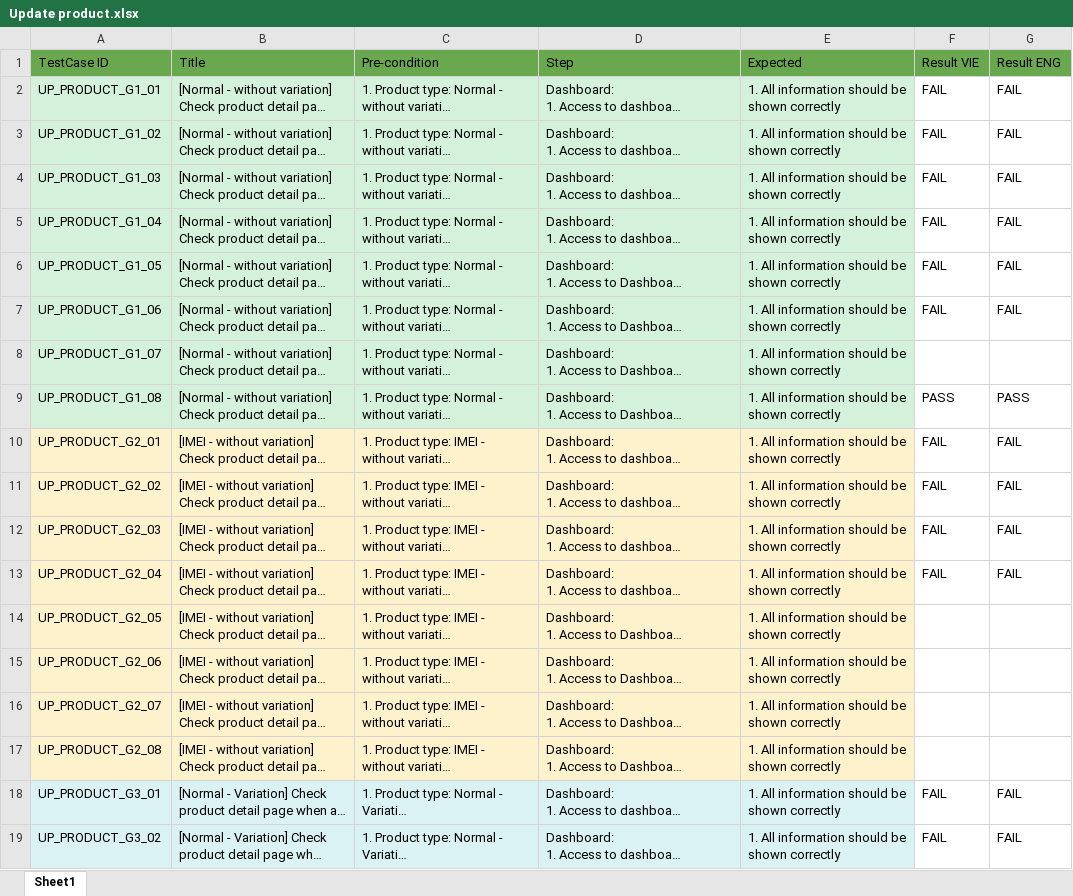
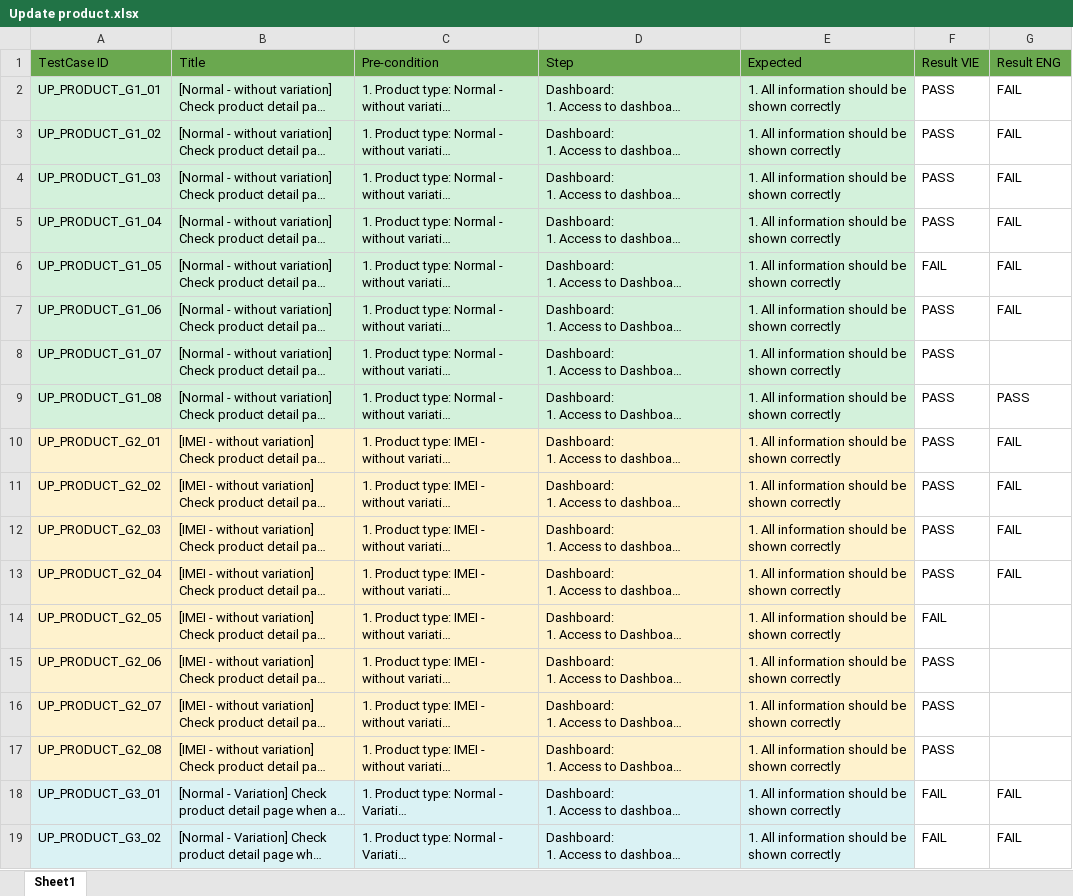
Before and after one commit to VTTV17/vigod, an Excel workbook: src/main/resources/excels/check_product_detail_sf/Update product.xlsx, sheet Sheet1, drawn as a sheet; only a part is shown; long unchanged cells end in …; values as stored, in another font and other column widths than the file's, no borders; the diff names each change by its address in the sheet, - before the commit and + after, or states it on an @@ line.

```diff
--- a/src/main/resources/excels/check_product_detail_sf/Update product.xlsx (sheet Sheet1)
+++ b/src/main/resources/excels/check_product_detail_sf/Update product.xlsx (sheet Sheet1)
-F2:F5 (Result VIE): FAIL
+F2:F5 (Result VIE): PASS
-F7 (Result VIE): FAIL
+F7 (Result VIE): PASS
-F8 (Result VIE): (empty)
+F8 (Result VIE): PASS
-F10:F13 (Result VIE): FAIL
+F10:F13 (Result VIE): PASS
-F14 (Result VIE): (empty)
+F14 (Result VIE): FAIL
-F15:F17 (Result VIE): (empty)
+F15:F17 (Result VIE): PASS
```
Also changed, not shown: src/main/resources/excels/check_product_detail_sf/BH_8616_Check hide remaining stock on online store.xlsx, 10 other files.
